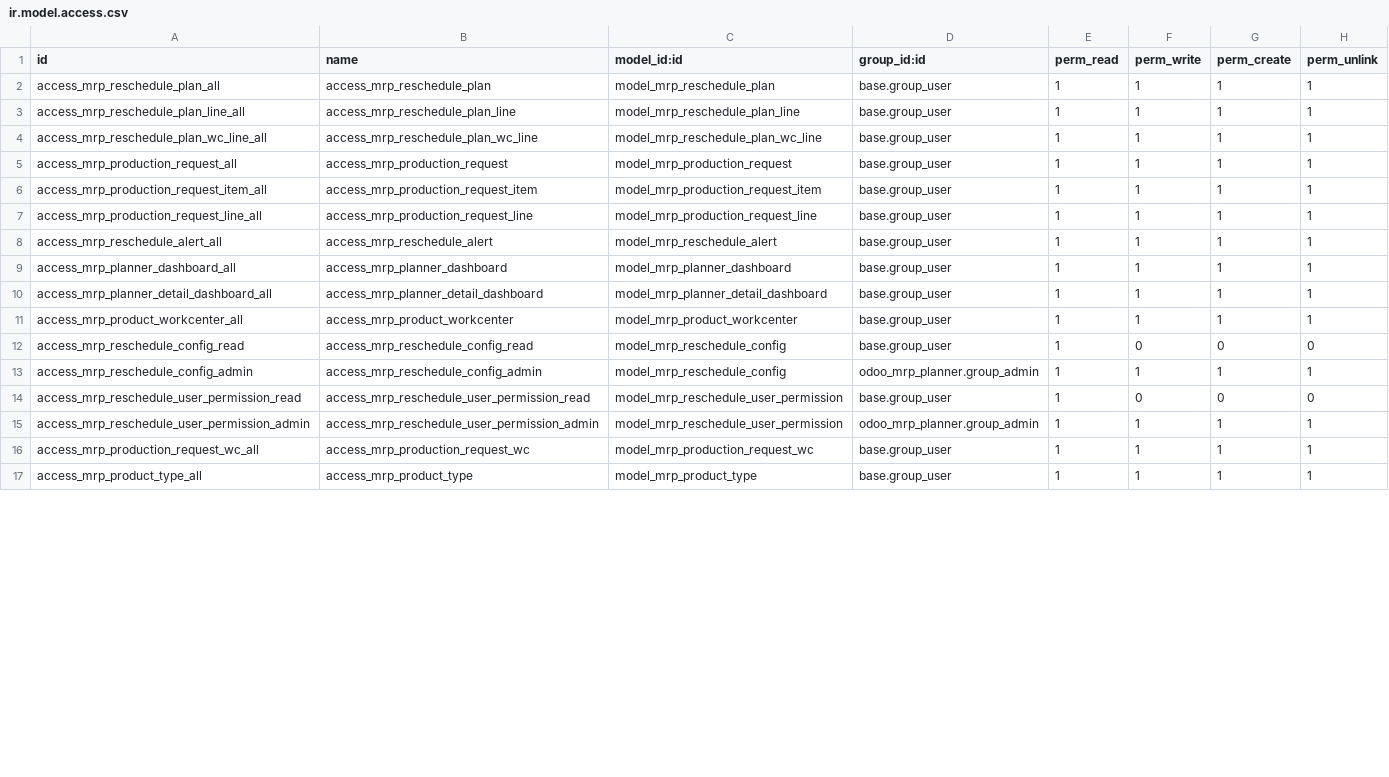
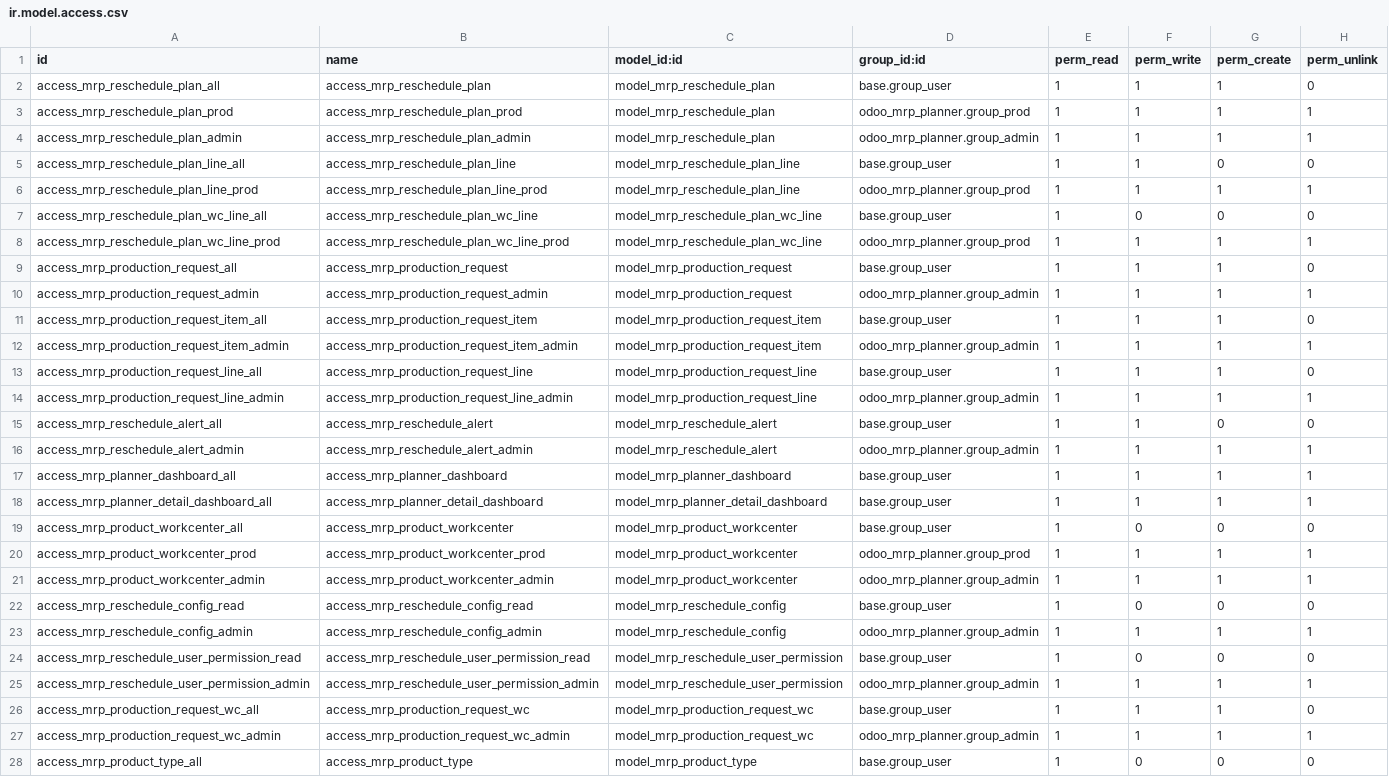
Before and after one commit to DegliaArg/odoo_mrp_planner, a CSV file: security/ir.model.access.csv, drawn as a sheet; only a part is shown; the diff covers the shown part only.

```diff
--- a/security/ir.model.access.csv
+++ b/security/ir.model.access.csv
@@ -1,12 +1,22 @@
 id,name,model_id:id,group_id:id,perm_read,perm_write,perm_create,perm_unlink
-access_mrp_reschedule_plan_all,access_mrp_reschedule_plan,model_mrp_reschedule_plan,base.group_user,1,1,1,1
-access_mrp_reschedule_plan_line_all,access_mrp_reschedule_plan_line,model_mrp_reschedule_plan_line,base.group_user,1,1,1,1
-access_mrp_reschedule_plan_wc_line_all,access_mrp_reschedule_plan_wc_line,model_mrp_reschedule_plan_wc_line,base.group_user,1,1,1,1
-access_mrp_production_request_all,access_mrp_production_request,model_mrp_production_request,base.group_user,1,1,1,1
-access_mrp_production_request_item_all,access_mrp_production_request_item,model_mrp_production_request_item,base.group_user,1,1,1,1
-access_mrp_production_request_line_all,access_mrp_production_request_line,model_mrp_production_request_line,base.group_user,1,1,1,1
-access_mrp_reschedule_alert_all,access_mrp_reschedule_alert,model_mrp_reschedule_alert,base.group_user,1,1,1,1
+access_mrp_reschedule_plan_all,access_mrp_reschedule_plan,model_mrp_reschedule_plan,base.group_user,1,1,1,0
+access_mrp_reschedule_plan_prod,access_mrp_reschedule_plan_prod,model_mrp_reschedule_plan,odoo_mrp_planner.group_prod,1,1,1,1
+access_mrp_reschedule_plan_admin,access_mrp_reschedule_plan_admin,model_mrp_reschedule_plan,odoo_mrp_planner.group_admin,1,1,1,1
+access_mrp_reschedule_plan_line_all,access_mrp_reschedule_plan_line,model_mrp_reschedule_plan_line,base.group_user,1,1,0,0
+access_mrp_reschedule_plan_line_prod,access_mrp_reschedule_plan_line_prod,model_mrp_reschedule_plan_line,odoo_mrp_planner.group_prod,1,1,1,1
+access_mrp_reschedule_plan_wc_line_all,access_mrp_reschedule_plan_wc_line,model_mrp_reschedule_plan_wc_line,base.group_user,1,0,0,0
+access_mrp_reschedule_plan_wc_line_prod,access_mrp_reschedule_plan_wc_line_prod,model_mrp_reschedule_plan_wc_line,odoo_mrp_planner.group_prod,1,1,1,1
+access_mrp_production_request_all,access_mrp_production_request,model_mrp_production_request,base.group_user,1,1,1,0
+access_mrp_production_request_admin,access_mrp_production_request_admin,model_mrp_production_request,odoo_mrp_planner.group_admin,1,1,1,1
+access_mrp_production_request_item_all,access_mrp_production_request_item,model_mrp_production_request_item,base.group_user,1,1,1,0
+access_mrp_production_request_item_admin,access_mrp_production_request_item_admin,model_mrp_production_request_item,odoo_mrp_planner.group_admin,1,1,1,1
+access_mrp_production_request_line_all,access_mrp_production_request_line,model_mrp_production_request_line,base.group_user,1,1,1,0
+access_mrp_production_request_line_admin,access_mrp_production_request_line_admin,model_mrp_production_request_line,odoo_mrp_planner.group_admin,1,1,1,1
+access_mrp_reschedule_alert_all,access_mrp_reschedule_alert,model_mrp_reschedule_alert,base.group_user,1,1,0,0
+access_mrp_reschedule_alert_admin,access_mrp_reschedule_alert_admin,model_mrp_reschedule_alert,odoo_mrp_planner.group_admin,1,1,1,1
 access_mrp_planner_dashboard_all,access_mrp_planner_dashboard,model_mrp_planner_dashboard,base.group_user,1,1,1,1
 access_mrp_planner_detail_dashboard_all,access_mrp_planner_detail_dashboard,model_mrp_planner_detail_dashboard,base.group_user,1,1,1,1
-access_mrp_product_workcenter_all,access_mrp_product_workcenter,model_mrp_product_workcenter,base.group_user,1,1,1,1
+access_mrp_product_workcenter_all,access_mrp_product_workcenter,model_mrp_product_workcenter,base.group_user,1,0,0,0
+access_mrp_product_workcenter_prod,access_mrp_product_workcenter_prod,model_mrp_product_workcenter,odoo_mrp_planner.group_prod,1,1,1,1
+access_mrp_product_workcenter_admin,access_mrp_product_workcenter_admin,model_mrp_product_workcenter,odoo_mrp_planner.group_admin,1,1,1,1
 access_mrp_reschedule_config_read,access_mrp_reschedule_config_read,model_mrp_reschedule_config,base.group_user,1,0,0,0
@@ -15,3 +25,4 @@ access_mrp_reschedule_user_permission_read,access_mrp_reschedule_user_permission
 access_mrp_reschedule_user_permission_admin,access_mrp_reschedule_user_permission_admin,model_mrp_reschedule_user_permission,odoo_mrp_planner.group_admin,1,1,1,1
-access_mrp_production_request_wc_all,access_mrp_production_request_wc,model_mrp_production_request_wc,base.group_user,1,1,1,1
-access_mrp_product_type_all,access_mrp_product_type,model_mrp_product_type,base.group_user,1,1,1,1
+access_mrp_production_request_wc_all,access_mrp_production_request_wc,model_mrp_production_request_wc,base.group_user,1,1,1,0
+access_mrp_production_request_wc_admin,access_mrp_production_request_wc_admin,model_mrp_production_request_wc,odoo_mrp_planner.group_admin,1,1,1,1
+access_mrp_product_type_all,access_mrp_product_type,model_mrp_product_type,base.group_user,1,0,0,0
```
Also changed, not shown: 3 added rows and 3 edited cells elsewhere in this file, 13 other files.
